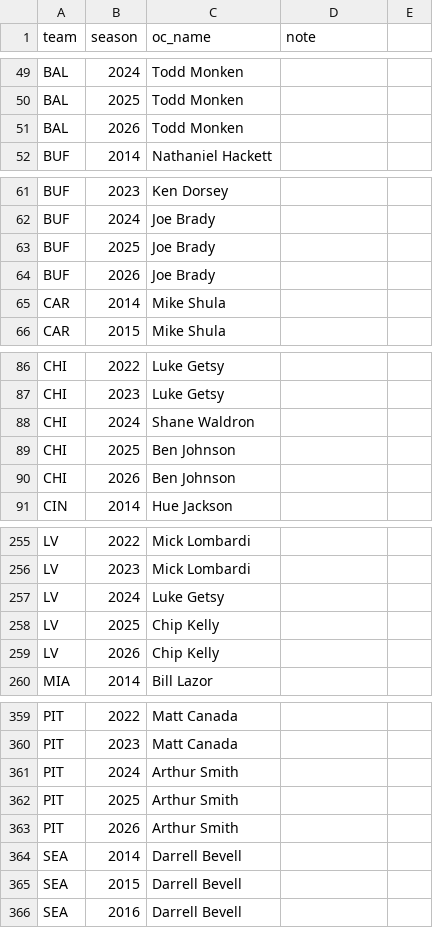
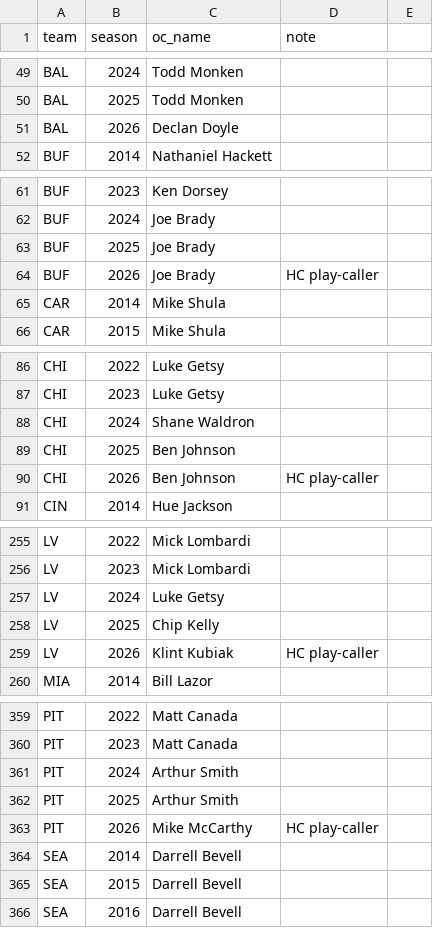
Before and after one commit to jrjeunesolutions/ff-projections, a CSV file: data/external/oc_history.csv, drawn as a sheet; only a part is shown, gaps mark what is left out; the diff covers the shown part only.

```diff
--- a/data/external/oc_history.csv
+++ b/data/external/oc_history.csv
@@ -50,3 +50,3 @@ BAL,2024,Todd Monken,
 BAL,2025,Todd Monken,
-BAL,2026,Todd Monken,
+BAL,2026,Declan Doyle,
 BUF,2014,Nathaniel Hackett,
@@ -63,3 +63,3 @@ BUF,2024,Joe Brady,
 BUF,2025,Joe Brady,
-BUF,2026,Joe Brady,
+BUF,2026,Joe Brady,HC play-caller
 CAR,2014,Mike Shula,
@@ -89,3 +89,3 @@ CHI,2024,Shane Waldron,
 CHI,2025,Ben Johnson,
-CHI,2026,Ben Johnson,
+CHI,2026,Ben Johnson,HC play-caller
 CIN,2014,Hue Jackson,
@@ -258,3 +258,3 @@ LV,2024,Luke Getsy,
 LV,2025,Chip Kelly,
-LV,2026,Chip Kelly,
+LV,2026,Klint Kubiak,HC play-caller
 MIA,2014,Bill Lazor,
@@ -362,3 +362,3 @@ PIT,2024,Arthur Smith,
 PIT,2025,Arthur Smith,
-PIT,2026,Arthur Smith,
+PIT,2026,Mike McCarthy,HC play-caller
 SEA,2014,Darrell Bevell,
```
Also changed, not shown: 21 edited cells elsewhere in this file, 3 other files.
